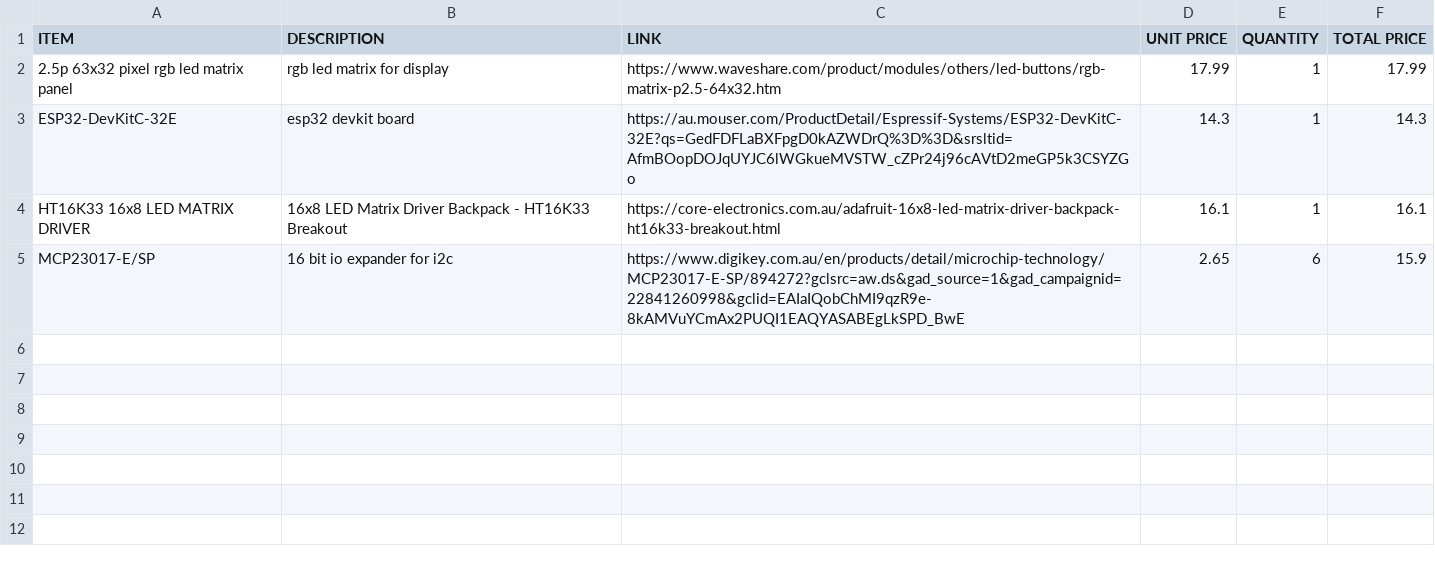
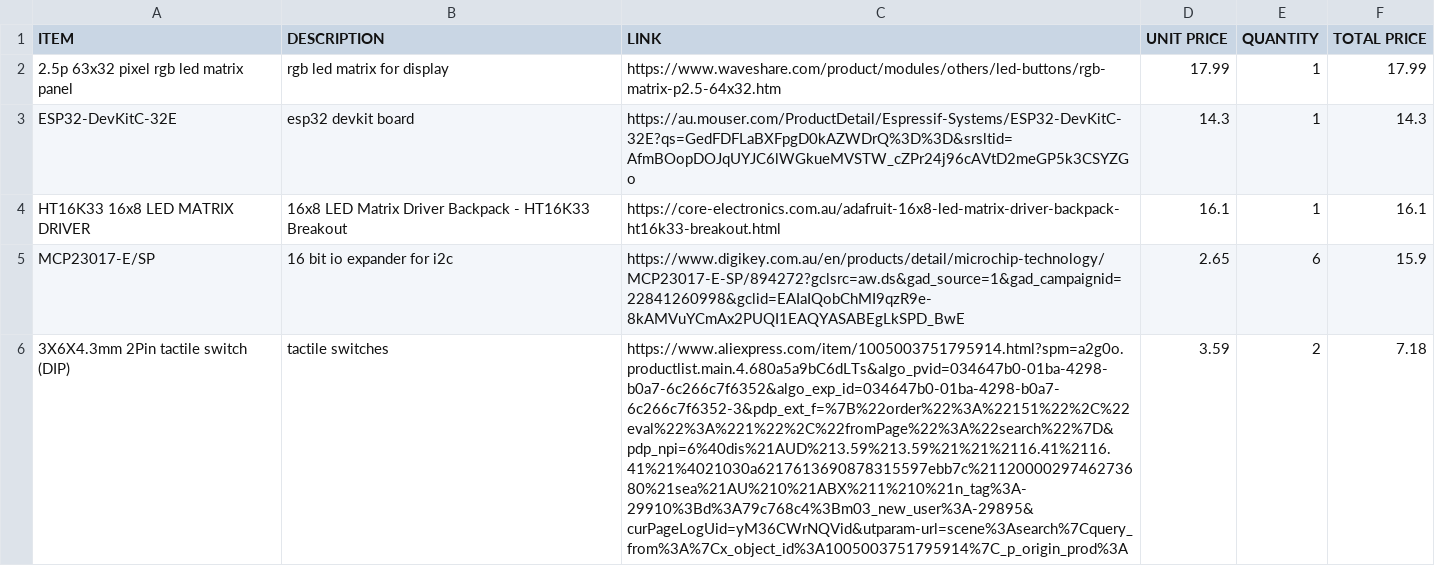
Before and after one commit to Something231/Study-Focus-Device, a CSV file: BOM.csv, drawn as a sheet; the diff names each change by its address in the sheet, - before the commit and + after, or states it on an @@ line.

```diff
--- a/BOM.csv
+++ b/BOM.csv
+row 6: 3X6X4.3mm 2Pin tactile switch (DIP) | tactile switches | https://www.aliexpress.com/item/1005003751795914.html?spm=a2g0o.productlist.main.4.680a5a9bC6dLTs&algo_pvid=034647b0-01ba-4298-b0a7-6c266c7f6352&algo_exp_id=034647b0-01ba-4298-b0a7-6c266c7f6352-3&pdp_ext_f=%7B%22order%22%3A%22151%22%2C%22eval%22%3A%221%22%2C%22fromPage%22%3A%22search%22%7D&pdp_npi=6%40dis%21AUD%213.59%213.59%21%21%2116.41%2116.41%21%4021030a6217613690878315597ebb7c%2112000029746273680%21sea%21AU%210%21ABX%211%210%21n_tag%3A-29910%3Bd%3A79c768c4%3Bm03_new_user%3A-29895&curPageLogUid=yM36CWrNQVid&utparam-url=scene%3Asearch%7Cquery_from%3A%7Cx_object_id%3A1005003751795914%7C_p_origin_prod%3A | 3.59 | 2 | 7.18
```
Also changed, not shown: 14 other files.
